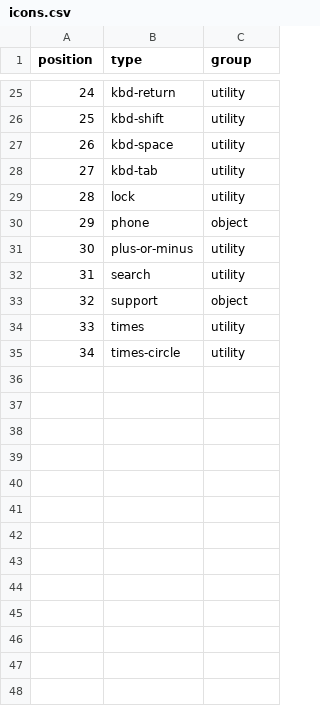
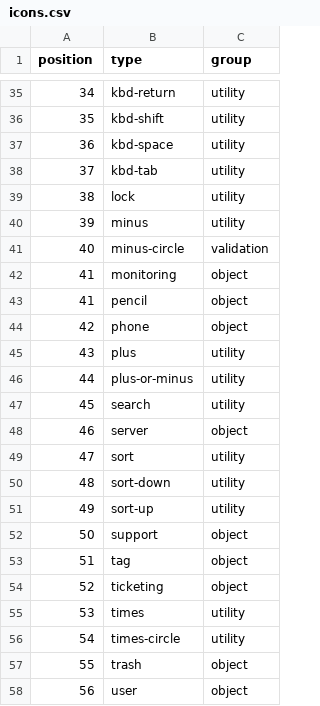
Before and after one commit to rackerlabs/design-system, a CSV file: _data/icons.csv, drawn as a sheet; only a part is shown, gaps mark what is left out; the diff covers the shown part only; the diff names each change by its address in the sheet, - before the commit and + after, or states it on an @@ line.

```diff
--- a/_data/icons.csv
+++ b/_data/icons.csv
@@ column A (position) renumbered between rows 3 and 56 @@
+row 40: 39 | minus | utility
+row 41: 40 | minus-circle | validation
+row 42: 41 | monitoring | object
+row 43: 41 | pencil | object
+row 45: 43 | plus | utility
+row 48: 46 | server | object
+row 49: 47 | sort | utility
+row 50: 48 | sort-down | utility
+row 51: 49 | sort-up | utility
+row 53: 51 | tag | object
+row 54: 52 | ticketing | object
+row 57: 55 | trash | object
+row 58: 56 | user | object
```
Also changed, not shown: 10 added rows elsewhere in this file, 29 other files.
